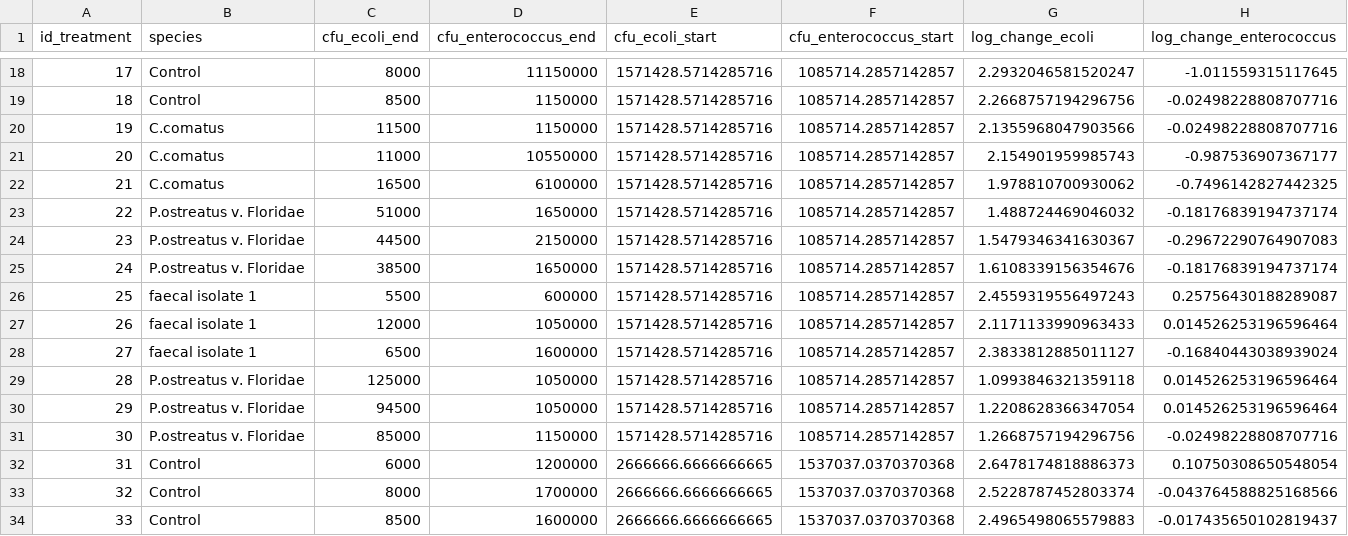
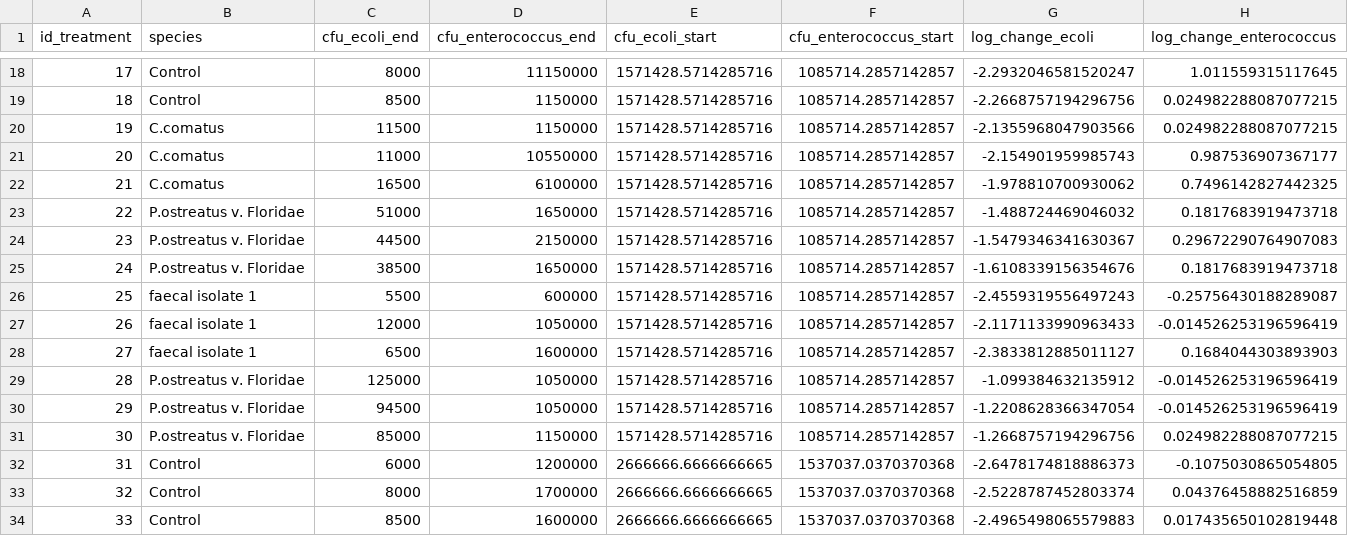
Before and after one commit to rbtl-fs25/project-Jules-Peter, a CSV file: data/processed/bacteria_analysis.csv, drawn as a sheet; only a part is shown, gaps mark what is left out; the diff covers the shown part only.

```diff
--- a/data/processed/bacteria_analysis.csv
+++ b/data/processed/bacteria_analysis.csv
@@ -18,17 +18,17 @@ id_treatment,species,cfu_ecoli_end,cfu_enterococcus_end,cfu_ecoli_start,cfu_ente
-17,Control,8000,11150000,1571428.5714285716,1085714.2857142857,2.2932046581520247,-1.011559315117645
-18,Control,8500,1150000,1571428.5714285716,1085714.2857142857,2.2668757194296756,-0.02498228808707716
-19,C.comatus,11500,1150000,1571428.5714285716,1085714.2857142857,2.1355968047903566,-0.02498228808707716
-20,C.comatus,11000,10550000,1571428.5714285716,1085714.2857142857,2.154901959985743,-0.987536907367177
-21,C.comatus,16500,6100000,1571428.5714285716,1085714.2857142857,1.978810700930062,-0.7496142827442325
-22,P.ostreatus v. Floridae,51000,1650000,1571428.5714285716,1085714.2857142857,1.488724469046032,-0.18176839194737174
-23,P.ostreatus v. Floridae,44500,2150000,1571428.5714285716,1085714.2857142857,1.5479346341630367,-0.29672290764907083
-24,P.ostreatus v. Floridae,38500,1650000,1571428.5714285716,1085714.2857142857,1.6108339156354676,-0.18176839194737174
-25,faecal isolate 1,5500,600000,1571428.5714285716,1085714.2857142857,2.4559319556497243,0.25756430188289087
-26,faecal isolate 1,12000,1050000,1571428.5714285716,1085714.2857142857,2.1171133990963433,0.014526253196596464
-27,faecal isolate 1,6500,1600000,1571428.5714285716,1085714.2857142857,2.3833812885011127,-0.16840443038939024
-28,P.ostreatus v. Floridae,125000,1050000,1571428.5714285716,1085714.2857142857,1.0993846321359118,0.014526253196596464
-29,P.ostreatus v. Floridae,94500,1050000,1571428.5714285716,1085714.2857142857,1.2208628366347054,0.014526253196596464
-30,P.ostreatus v. Floridae,85000,1150000,1571428.5714285716,1085714.2857142857,1.2668757194296756,-0.02498228808707716
-31,Control,6000,1200000,2666666.6666666665,1537037.0370370368,2.6478174818886373,0.10750308650548054
-32,Control,8000,1700000,2666666.6666666665,1537037.0370370368,2.5228787452803374,-0.043764588825168566
-33,Control,8500,1600000,2666666.6666666665,1537037.0370370368,2.4965498065579883,-0.017435650102819437
+17,Control,8000,11150000,1571428.5714285716,1085714.2857142857,-2.2932046581520247,1.011559315117645
+18,Control,8500,1150000,1571428.5714285716,1085714.2857142857,-2.2668757194296756,0.024982288087077215
+19,C.comatus,11500,1150000,1571428.5714285716,1085714.2857142857,-2.1355968047903566,0.024982288087077215
+20,C.comatus,11000,10550000,1571428.5714285716,1085714.2857142857,-2.154901959985743,0.987536907367177
+21,C.comatus,16500,6100000,1571428.5714285716,1085714.2857142857,-1.978810700930062,0.7496142827442325
+22,P.ostreatus v. Floridae,51000,1650000,1571428.5714285716,1085714.2857142857,-1.488724469046032,0.1817683919473718
+23,P.ostreatus v. Floridae,44500,2150000,1571428.5714285716,1085714.2857142857,-1.5479346341630367,0.29672290764907083
+24,P.ostreatus v. Floridae,38500,1650000,1571428.5714285716,1085714.2857142857,-1.6108339156354676,0.1817683919473718
+25,faecal isolate 1,5500,600000,1571428.5714285716,1085714.2857142857,-2.4559319556497243,-0.25756430188289087
+26,faecal isolate 1,12000,1050000,1571428.5714285716,1085714.2857142857,-2.1171133990963433,-0.014526253196596419
+27,faecal isolate 1,6500,1600000,1571428.5714285716,1085714.2857142857,-2.3833812885011127,0.1684044303893903
+28,P.ostreatus v. Floridae,125000,1050000,1571428.5714285716,1085714.2857142857,-1.099384632135912,-0.014526253196596419
+29,P.ostreatus v. Floridae,94500,1050000,1571428.5714285716,1085714.2857142857,-1.2208628366347054,-0.014526253196596419
+30,P.ostreatus v. Floridae,85000,1150000,1571428.5714285716,1085714.2857142857,-1.2668757194296756,0.024982288087077215
+31,Control,6000,1200000,2666666.6666666665,1537037.0370370368,-2.6478174818886373,-0.1075030865054805
+32,Control,8000,1700000,2666666.6666666665,1537037.0370370368,-2.5228787452803374,0.04376458882516859
+33,Control,8500,1600000,2666666.6666666665,1537037.0370370368,-2.4965498065579883,0.017435650102819448
```
Also changed, not shown: 56 edited cells elsewhere in this file, 20 other files.
